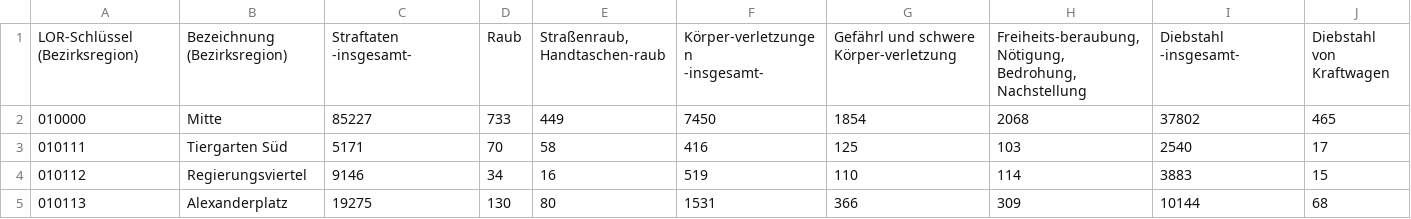
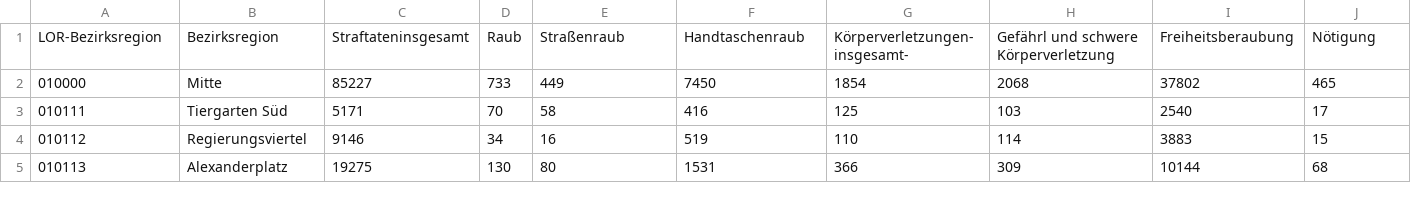
Before and after one commit to 1H9F/Coursera_Capstone, a CSV file: Capstone_Project/Berlin_Crime_2018.csv, drawn as a sheet; only a part is shown; removed rows and columns are numbered as before the commit, all else as after; rows hold the shown columns only; ↵ is a line break in a cell; the diff names each change by its address in the sheet, - before the commit and + after, or states it on an @@ line.

Commit message:
changes

```diff
--- a/Capstone_Project/Berlin_Crime_2018.csv
+++ b/Capstone_Project/Berlin_Crime_2018.csv
-row 1: LOR-Schlüssel (Bezirksregion) | Bezeichnung (Bezirksregion) | Straftaten ↵ -insgesamt- | Raub | Straßenraub, ↵ Handtaschen-raub | Körper-verletzungen ↵ -insgesamt- | Gefährl und schwere Körper-verletzung | Freiheits-beraubung, Nötigung, ↵ Bedrohung, Nachstellung | Diebstahl ↵ -insgesamt- | Diebstahl von Kraftwagen
+row 1: LOR-Bezirksregion | Bezirksregion | Straftateninsgesamt | Raub | Straßenraub | Handtaschenraub | Körperverletzungen-insgesamt- | Gefährl und schwere Körperverletzung | Freiheitsberaubung | Nötigung
```
